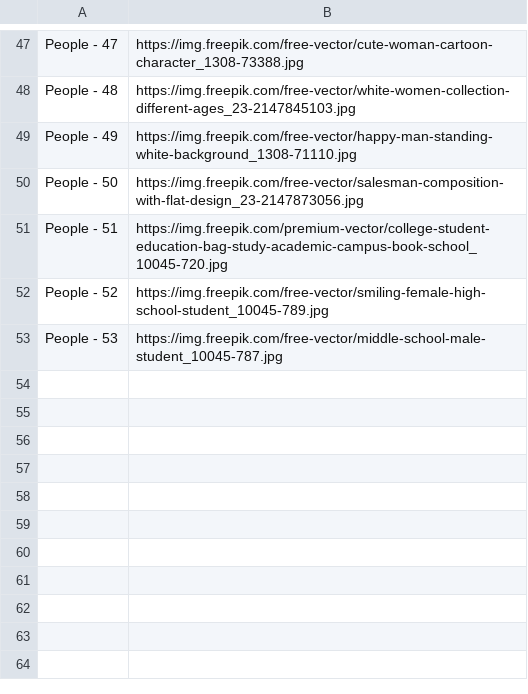
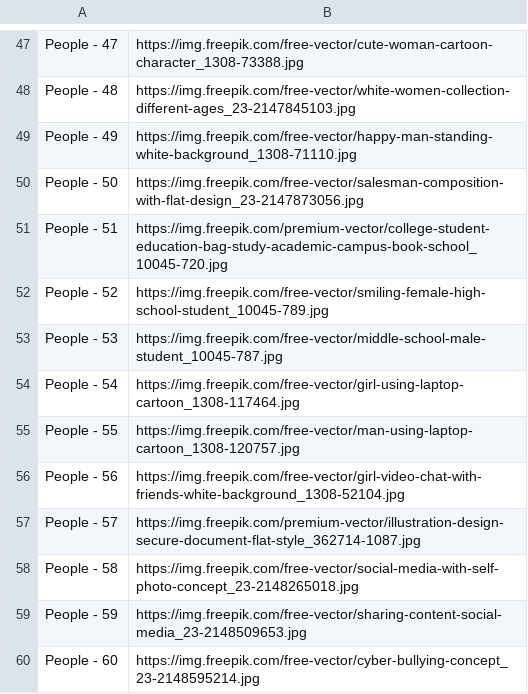
Before and after one commit to congvu-official/Free_Images, a CSV file: source/Source_People.csv, drawn as a sheet; only a part is shown, gaps mark what is left out; the diff names each change by its address in the sheet, - before the commit and + after, or states it on an @@ line.

Commit message:
Update Source_People.csv

```diff
--- a/source/Source_People.csv
+++ b/source/Source_People.csv
+row 54: People - 54 | https://img.freepik.com/free-vector/girl-using-laptop-cartoon_1308-117464.jpg
+row 55: People - 55 | https://img.freepik.com/free-vector/man-using-laptop-cartoon_1308-120757.jpg
+row 56: People - 56 | https://img.freepik.com/free-vector/girl-video-chat-with-friends-white-background_1308-52104.jpg
+row 57: People - 57 | https://img.freepik.com/premium-vector/illustration-design-secure-document-flat-style_362714-1087.jpg
+row 58: People - 58 | https://img.freepik.com/free-vector/social-media-with-self-photo-concept_23-2148265018.jpg
+row 59: People - 59 | https://img.freepik.com/free-vector/sharing-content-social-media_23-2148509653.jpg
+row 60: People - 60 | https://img.freepik.com/free-vector/cyber-bullying-concept_23-2148595214.jpg
```
